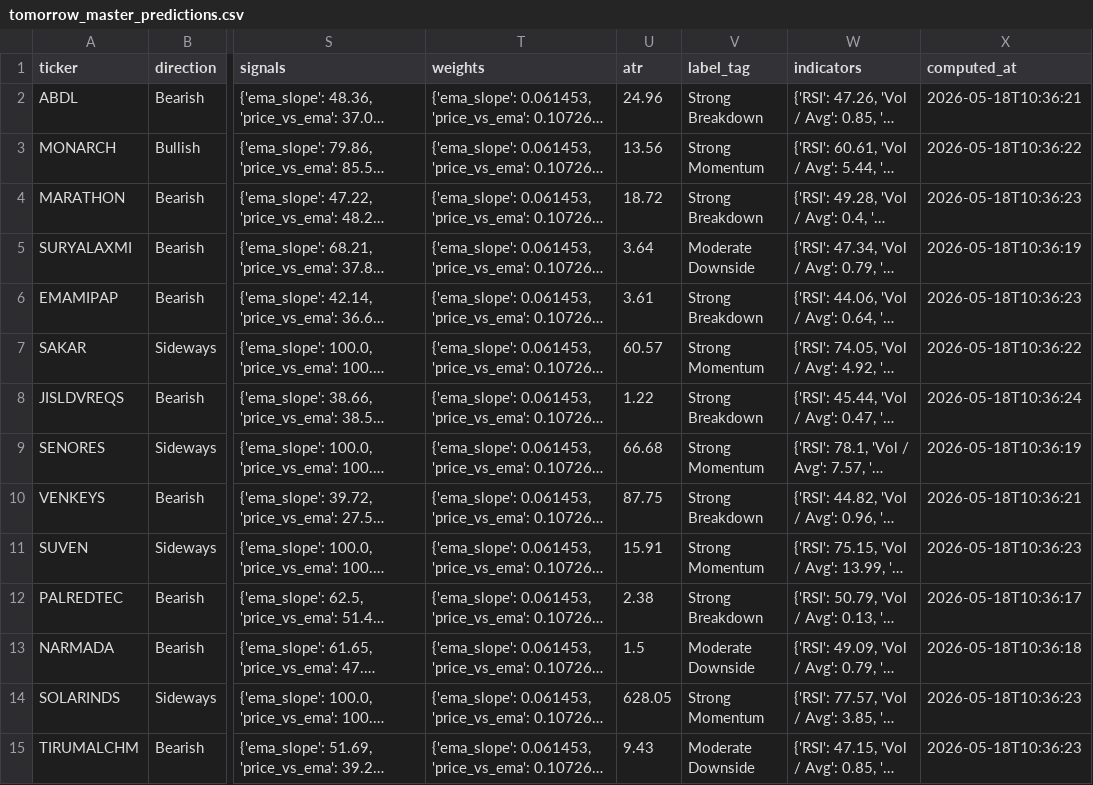
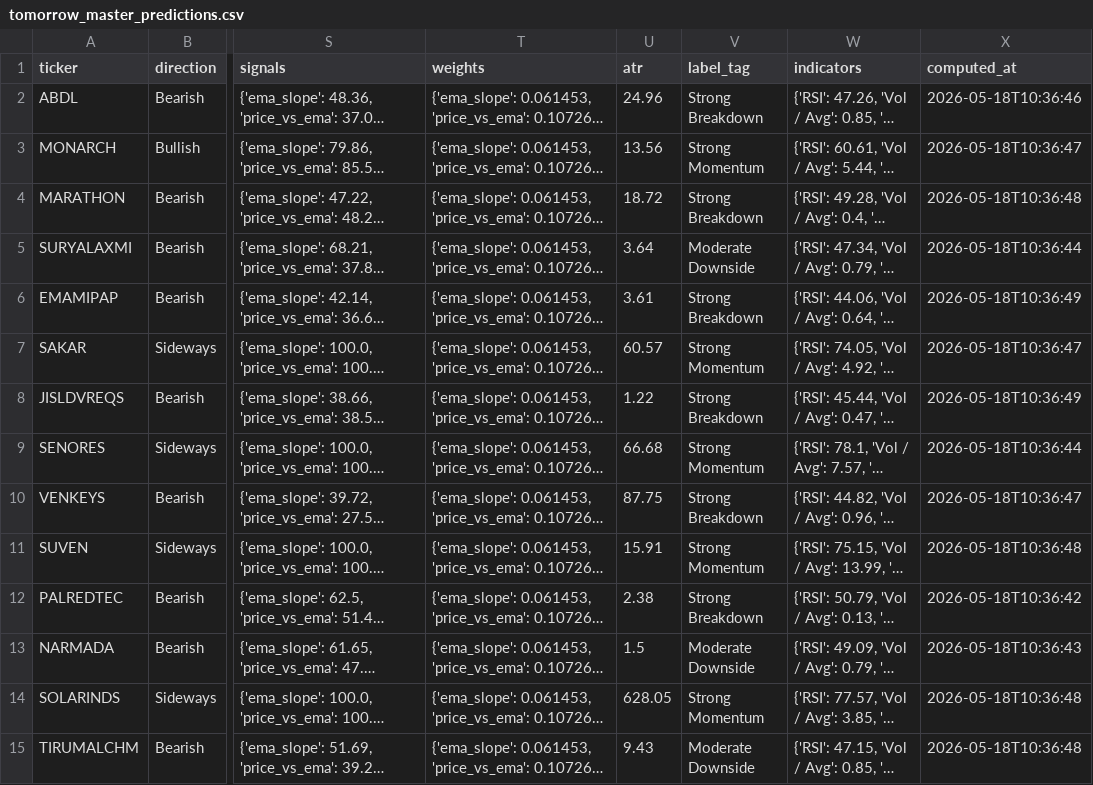
Before and after one commit to Hritvik69/nse-sentinel_MAX_, a CSV file: data/tomorrow_master_predictions.csv, drawn as a sheet; only a part is shown, gaps mark what is left out; long unchanged cells end in …; the diff covers the shown part only; the diff names each change by its address in the sheet, - before the commit and + after, or states it on an @@ line.

Commit message:
auto: update data/tomorrow_master_predictions.csv

```diff
--- a/data/tomorrow_master_predictions.csv
+++ b/data/tomorrow_master_predictions.csv
-X2 (computed_at): 2026-05-18T10:36:21
+X2 (computed_at): 2026-05-18T10:36:46
-X3 (computed_at): 2026-05-18T10:36:22
+X3 (computed_at): 2026-05-18T10:36:47
-X4 (computed_at): 2026-05-18T10:36:23
+X4 (computed_at): 2026-05-18T10:36:48
-X5 (computed_at): 2026-05-18T10:36:19
+X5 (computed_at): 2026-05-18T10:36:44
-X6 (computed_at): 2026-05-18T10:36:23
+X6 (computed_at): 2026-05-18T10:36:49
-X7 (computed_at): 2026-05-18T10:36:22
+X7 (computed_at): 2026-05-18T10:36:47
-X8 (computed_at): 2026-05-18T10:36:24
+X8 (computed_at): 2026-05-18T10:36:49
-X9 (computed_at): 2026-05-18T10:36:19
+X9 (computed_at): 2026-05-18T10:36:44
-X10 (computed_at): 2026-05-18T10:36:21
+X10 (computed_at): 2026-05-18T10:36:47
-X11 (computed_at): 2026-05-18T10:36:23
+X11 (computed_at): 2026-05-18T10:36:48
-X12 (computed_at): 2026-05-18T10:36:17
+X12 (computed_at): 2026-05-18T10:36:42
-X13 (computed_at): 2026-05-18T10:36:18
+X13 (computed_at): 2026-05-18T10:36:43
-X14:X15 (computed_at): 2026-05-18T10:36:23
+X14:X15 (computed_at): 2026-05-18T10:36:48
```
Also changed, not shown: 145 edited cells elsewhere in this file.
